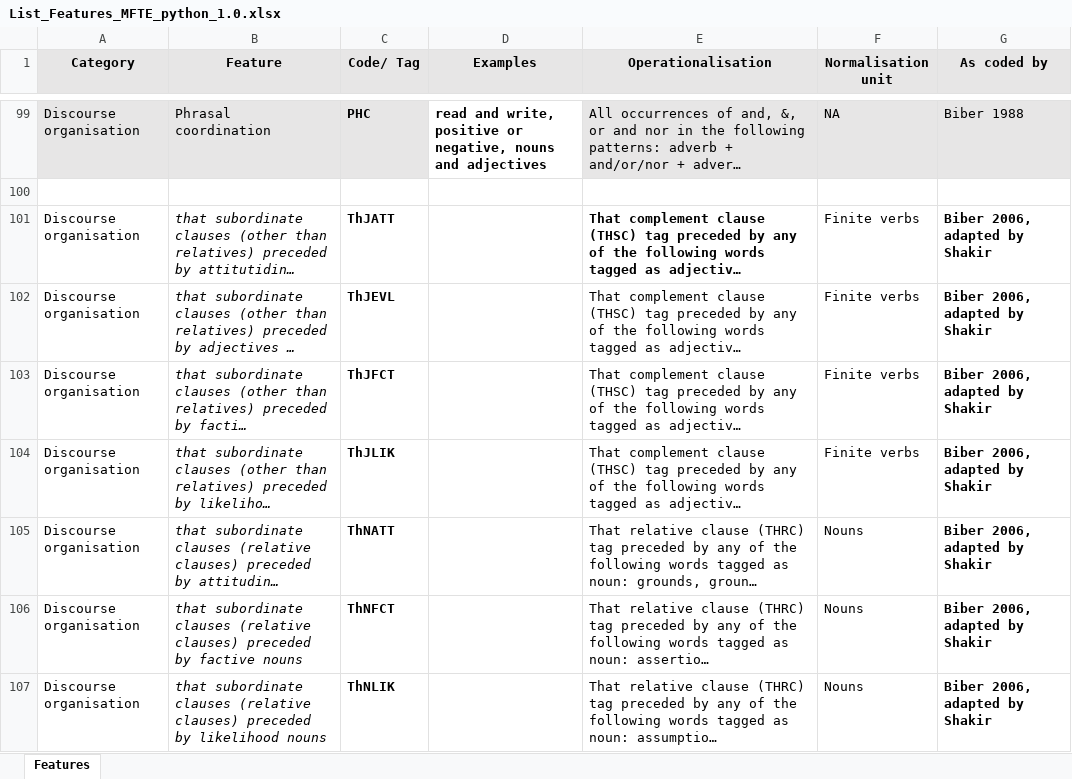
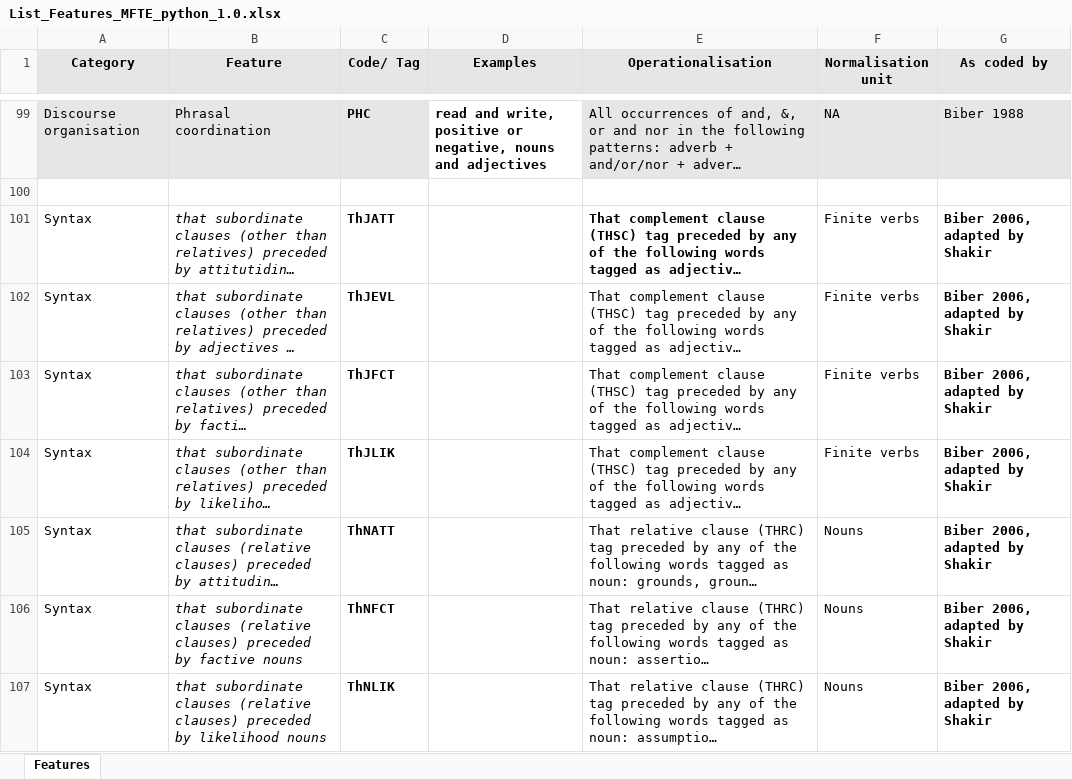
Before and after one commit to mshakirDr/MFTE, an Excel workbook: List_Features_MFTE_python_1.0.xlsx, sheet Features, drawn as a sheet; only a part is shown, gaps mark what is left out; long unchanged cells end in …; values as stored, in another font and other column widths than the file's, no borders; charts and pictures and table styles not drawn; the diff covers the shown part only; the diff names each change by its address in the sheet, - before the commit and + after, or states it on an @@ line.

```diff
--- a/List_Features_MFTE_python_1.0.xlsx (sheet Features)
+++ b/List_Features_MFTE_python_1.0.xlsx (sheet Features)
-A101:A107 (Category): Discourse organisation
+A101:A107 (Category): Syntax
```
Also changed, not shown: 27 added rows and 47 edited cells elsewhere in this sheet, 1 other file.
